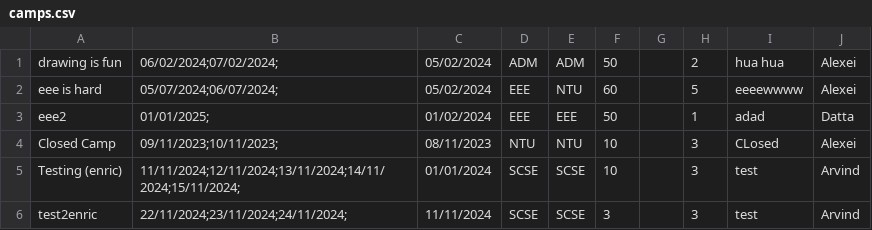
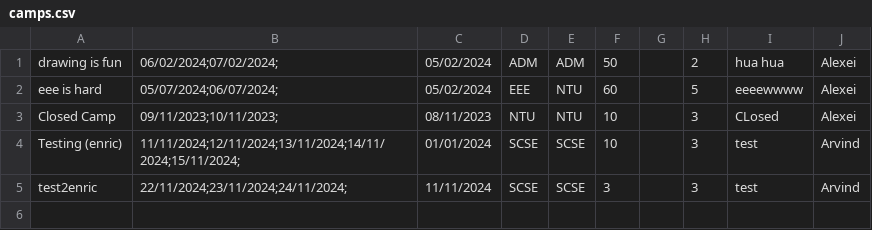
Before and after one commit to Thatguyfergy/CampApplicationAndManagementSystem-CAMS, a CSV file: csvfiles/camps.csv, drawn as a sheet.

Commit message:
Fixed delete Enquiries when camp deleted

```diff
--- a/csvfiles/camps.csv
+++ b/csvfiles/camps.csv
@@ -2,3 +2,2 @@ drawing is fun,06/02/2024;07/02/2024;,05/02/2024,ADM,ADM,50,,2,hua hua,Alexei,,
 eee is hard,05/07/2024;06/07/2024;,05/02/2024,EEE,NTU,60,,5,eeeewwww,Alexei,,
-eee2,01/01/2025;,01/02/2024,EEE,EEE,50,,1,adad,Datta,,
 Closed Camp,09/11/2023;10/11/2023;,08/11/2023,NTU,NTU,10,,3,CLosed,Alexei,,
```
Also changed, not shown: csvfiles/usersStaff.csv, csvfiles/usersStudent.csv, 4 other files.
